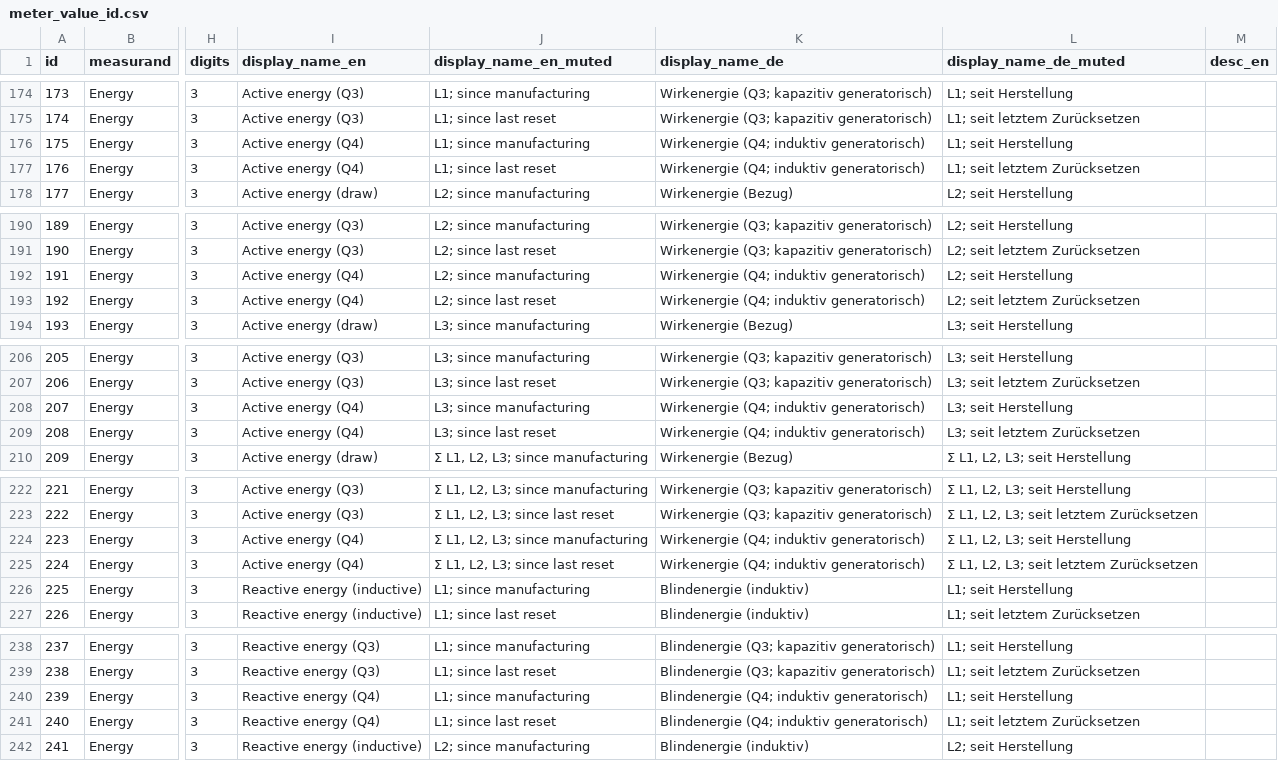
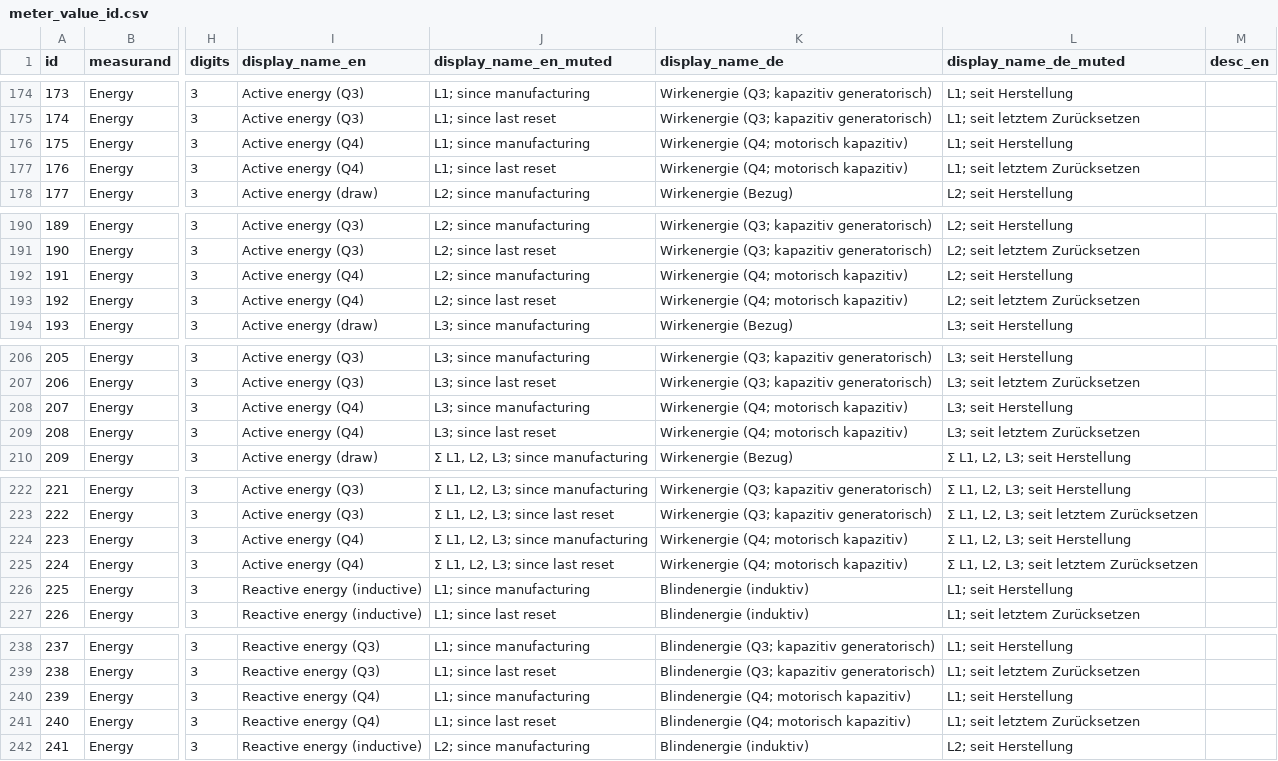
Before and after one commit to Tinkerforge/esp32-firmware, a CSV file: software/src/modules/meters/meter_value_id.csv, drawn as a sheet; only a part is shown, gaps mark what is left out; the diff covers the shown part only; the diff names each change by its address in the sheet, - before the commit and + after, or states it on an @@ line.

Commit message:
meters: Fix meter value ID description of Q4 energies.

```diff
--- a/software/src/modules/meters/meter_value_id.csv
+++ b/software/src/modules/meters/meter_value_id.csv
-K176:K177 (display_name_de): Wirkenergie (Q4; induktiv generatorisch)
+K176:K177 (display_name_de): Wirkenergie (Q4; motorisch kapazitiv)
-K192:K193 (display_name_de): Wirkenergie (Q4; induktiv generatorisch)
+K192:K193 (display_name_de): Wirkenergie (Q4; motorisch kapazitiv)
-K208:K209 (display_name_de): Wirkenergie (Q4; induktiv generatorisch)
+K208:K209 (display_name_de): Wirkenergie (Q4; motorisch kapazitiv)
-K224:K225 (display_name_de): Wirkenergie (Q4; induktiv generatorisch)
+K224:K225 (display_name_de): Wirkenergie (Q4; motorisch kapazitiv)
-K240:K241 (display_name_de): Blindenergie (Q4; induktiv generatorisch)
+K240:K241 (display_name_de): Blindenergie (Q4; motorisch kapazitiv)
```
Also changed, not shown: 14 edited cells elsewhere in this file.
